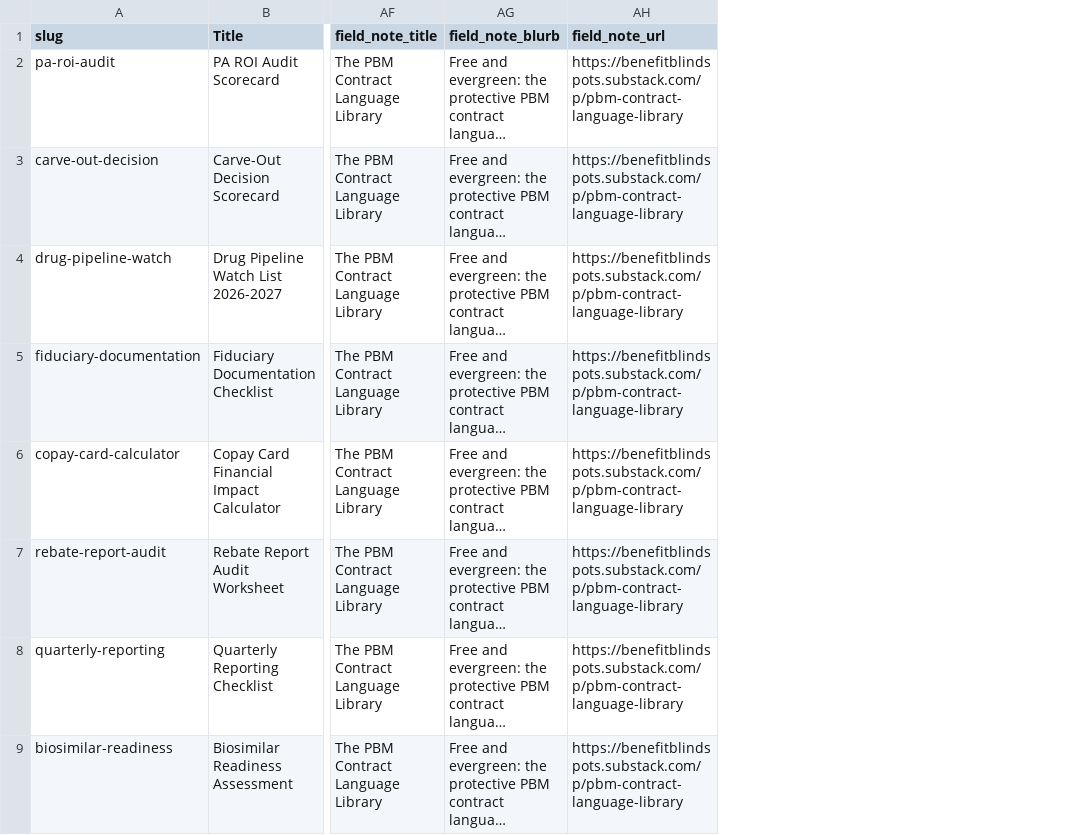
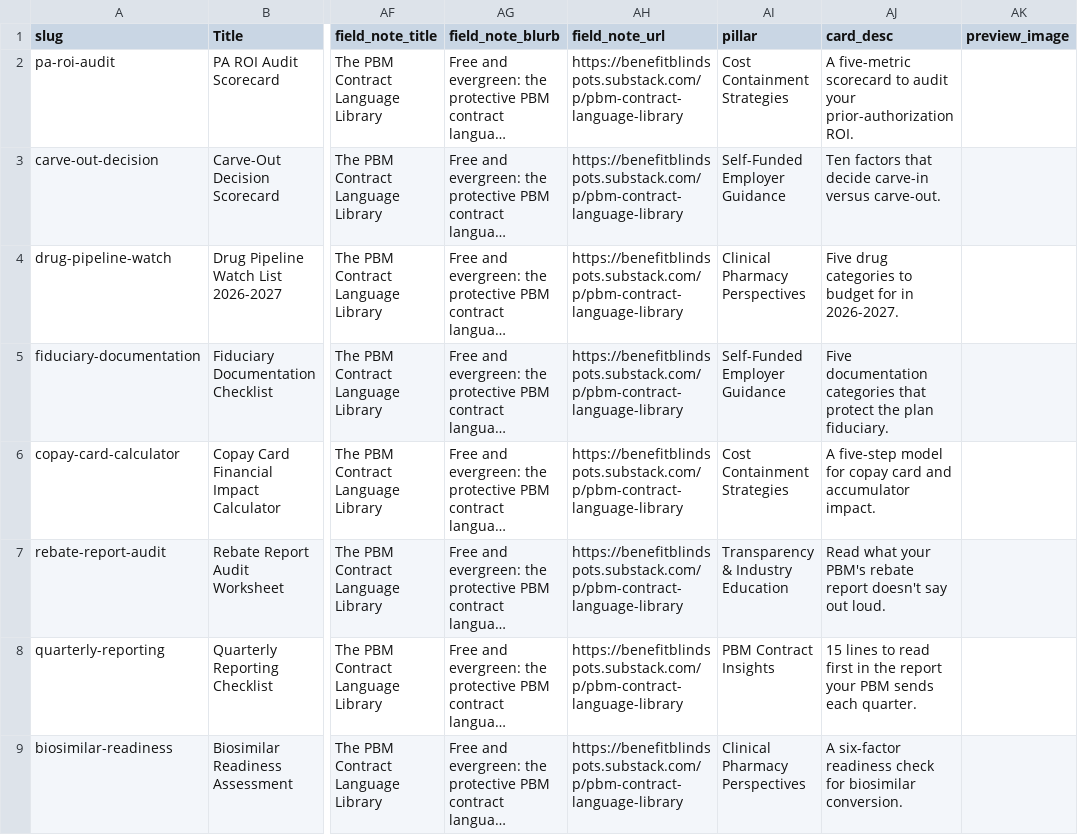
Before and after one commit to crispjb-ui/pbs-content, a CSV file: email_gated_toolkit/tier2_toolkits_for_wix_import.csv, drawn as a sheet; only a part is shown, gaps mark what is left out; long unchanged cells end in …; the diff names each change by its address in the sheet, - before the commit and + after, or states it on an @@ line.

```diff
--- a/email_gated_toolkit/tier2_toolkits_for_wix_import.csv
+++ b/email_gated_toolkit/tier2_toolkits_for_wix_import.csv
+column AI (pillar), rows 2-9: Cost Containment Strategies | Self-Funded Employer Guidance | Clinical Pharmacy Perspectives | Self-Funded Employer Guidance | Cost Containment Strategies | Transparency & Industry Education | PBM Contract Insights | Clinical Pharmacy Perspectives
+column AJ (card_desc), rows 2-9: A five-metric scorecard to audit your prior-authorization ROI. | Ten factors that decide carve-in versus carve-out. | Five drug categories to budget for in 2026-2027. | Five documentation categories that protect the plan fiduciary. | A five-step model for copay card and accumulator impact. | Read what your PBM's rebate report doesn't say out loud. | 15 lines to read first in the report your PBM sends each quarter. | A six-factor readiness check for biosimilar conversion.
+column AK (preview_image), empty
```
Also changed, not shown: email_gated_toolkit/tier2_toolkits_for_wix_import_no_specialty.csv, email_gated_toolkit/toolkits_csv_for_wix_import.csv.
